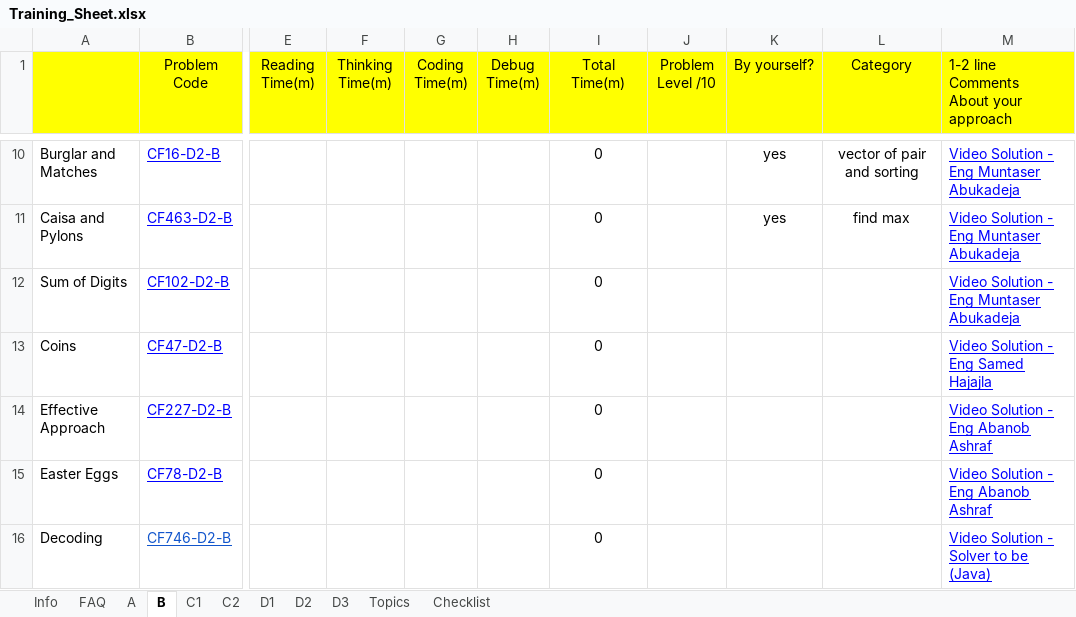
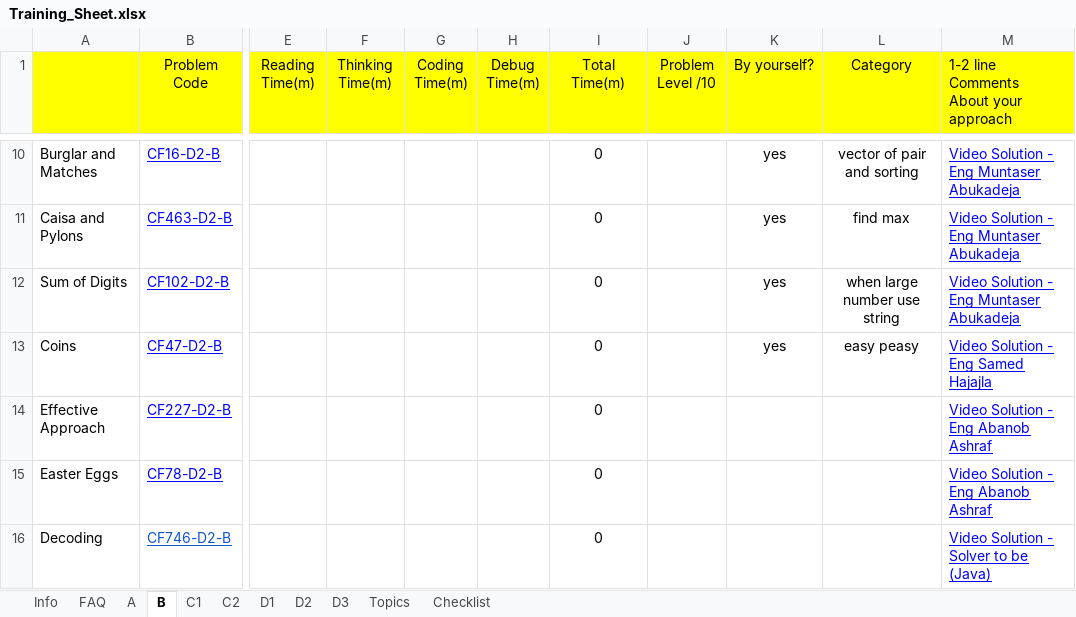
Before and after one commit to Akshay1810/PracticeCP, an Excel workbook: Training/Training_Sheet.xlsx, sheet B, drawn as a sheet; only a part is shown, gaps mark what is left out; values as stored, in another font and other column widths than the file's, no borders; conditional formats not drawn; the diff names each change by its address in the sheet, - before the commit and + after, or states it on an @@ line.

```diff
--- a/Training/Training_Sheet.xlsx (sheet B)
+++ b/Training/Training_Sheet.xlsx (sheet B)
-K12:K13 (By yourself?): (empty)
+K12:K13 (By yourself?): yes
-L12 (Category): (empty)
+L12 (Category): when large number use string
-L13 (Category): (empty)
+L13 (Category): easy peasy
```
Also changed, not shown: 4 other files.
